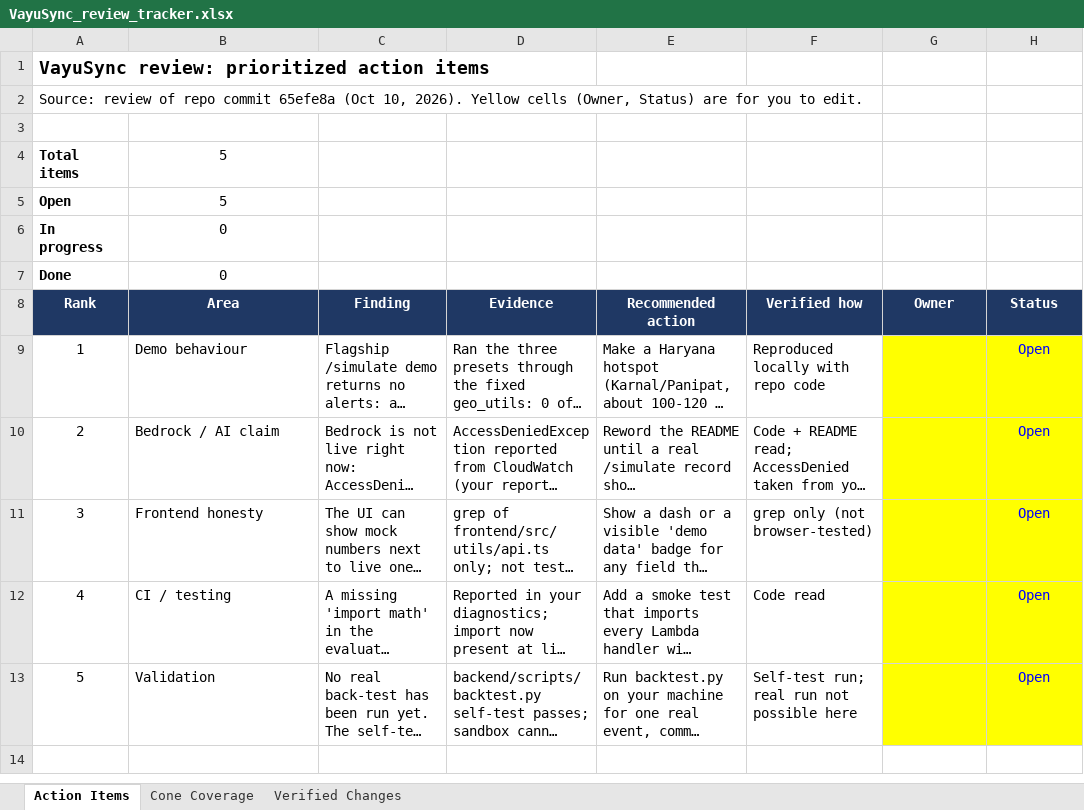
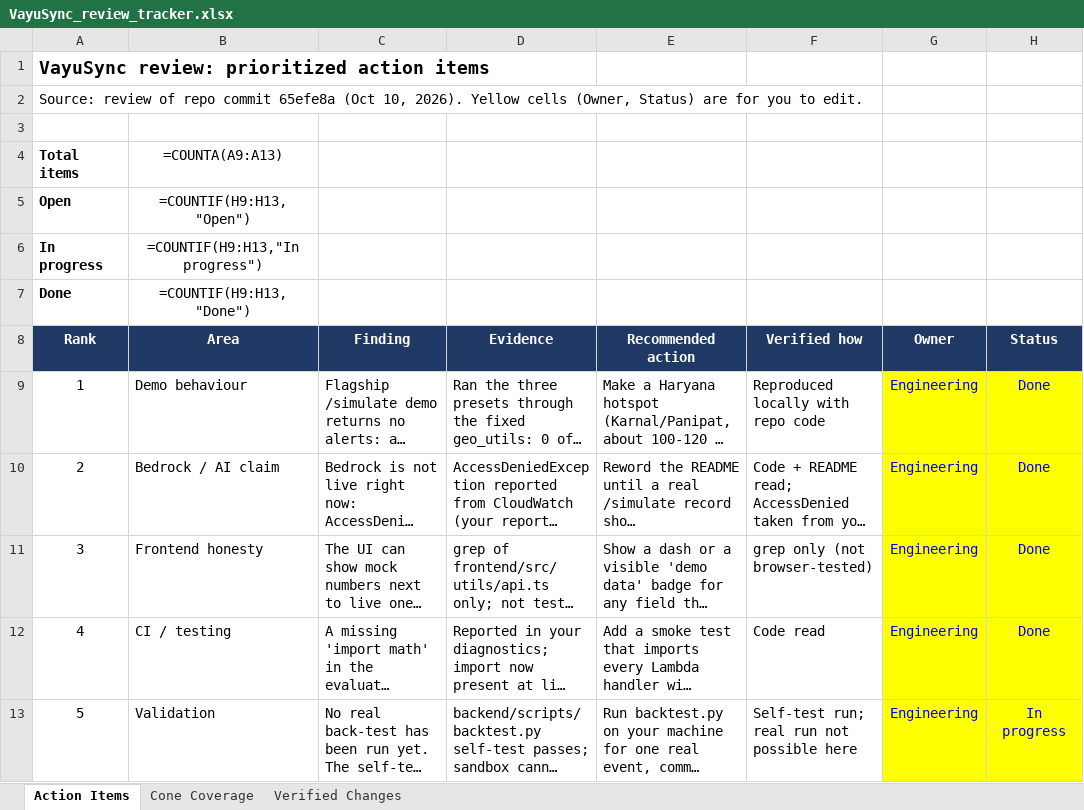
Before and after one commit to shambhushekharsinha-engg/VayuSync, an Excel workbook: VayuSync_review_tracker.xlsx, sheet Action Items, drawn as a sheet; long unchanged cells end in …; values as stored, in another font and other column widths than the file's, no borders; formulas without a stored value are shown as written; conditional formats not drawn; the diff names each change by its address in the sheet, - before the commit and + after, or states it on an @@ line.

Commit message:
docs: update review tracker with engineering owner, completed action items, and verified changes

```diff
--- a/VayuSync_review_tracker.xlsx (sheet Action Items)
+++ b/VayuSync_review_tracker.xlsx (sheet Action Items)
-B4 (Area): 5
+B4 (Area): =COUNTA(A9:A13)
-B5 (Area): 5
+B5 (Area): =COUNTIF(H9:H13,"Open")
-B6 (Area): 0
+B6 (Area): =COUNTIF(H9:H13,"In progress")
-B7 (Area): 0
+B7 (Area): =COUNTIF(H9:H13,"Done")
-G9:G13 (Owner): (empty)
+G9:G13 (Owner): Engineering
-H9:H12 (Status): Open
+H9:H12 (Status): Done
-H13 (Status): Open
+H13 (Status): In progress
```
Also changed, not shown: sheet Cone Coverage, sheet Verified Changes.
